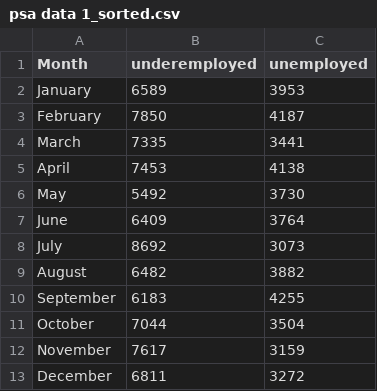
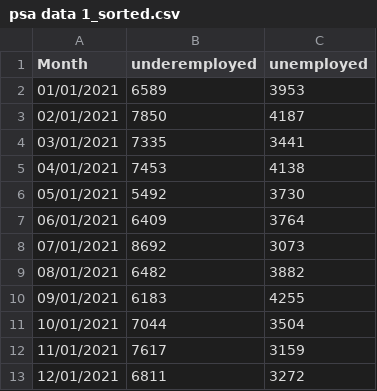
Before and after one commit to m23chaffee/DS100-Repository, a CSV file: psa data 1_sorted.csv, drawn as a sheet.

Commit message:
Update psa data 1_sorted.csv

```diff
--- a/psa data 1_sorted.csv
+++ b/psa data 1_sorted.csv
@@ -1,13 +1,13 @@
 Month,underemployed,unemployed
-January,"6589","3953"
-February,"7850","4187"
-March,"7335","3441"
-April,"7453","4138"
-May,"5492","3730"
-June,"6409","3764"
-July,"8692","3073"
-August,"6482","3882"
-September,"6183","4255"
-October,"7044","3504"
-November,"7617","3159"
-December,"6811"," 3272 "
+01/01/2021,"6589","3953"
+02/01/2021,"7850","4187"
+03/01/2021,"7335","3441"
+04/01/2021,"7453","4138"
+05/01/2021,"5492","3730"
+06/01/2021,"6409","3764"
+07/01/2021,"8692","3073"
+08/01/2021,"6482","3882"
+09/01/2021,"6183","4255"
+10/01/2021,"7044","3504"
+11/01/2021,"7617","3159"
+12/01/2021,"6811"," 3272"
```
